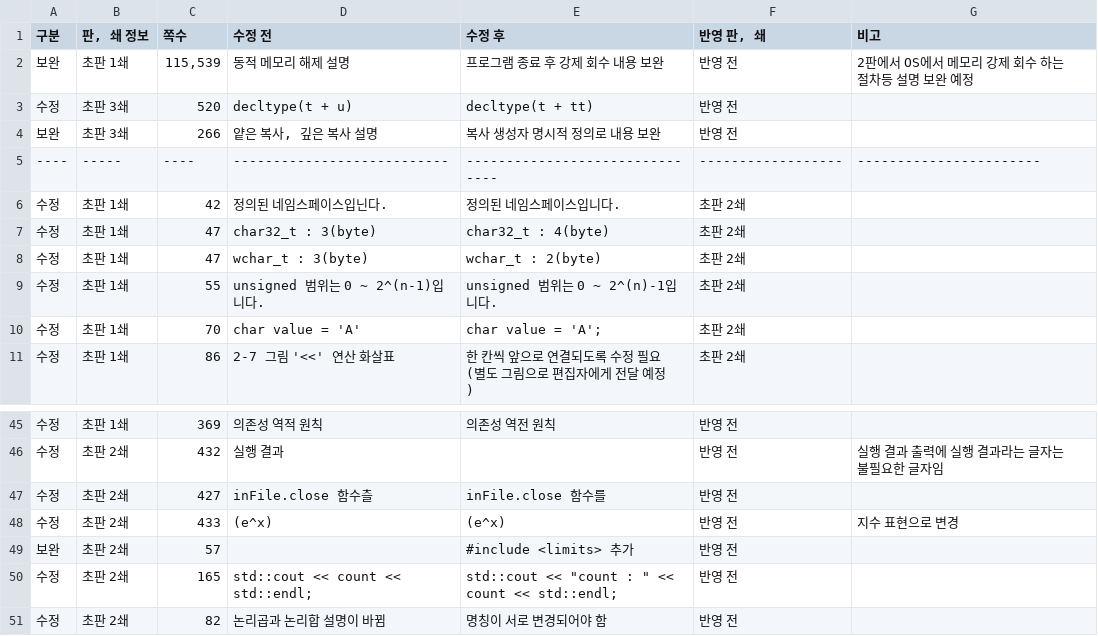
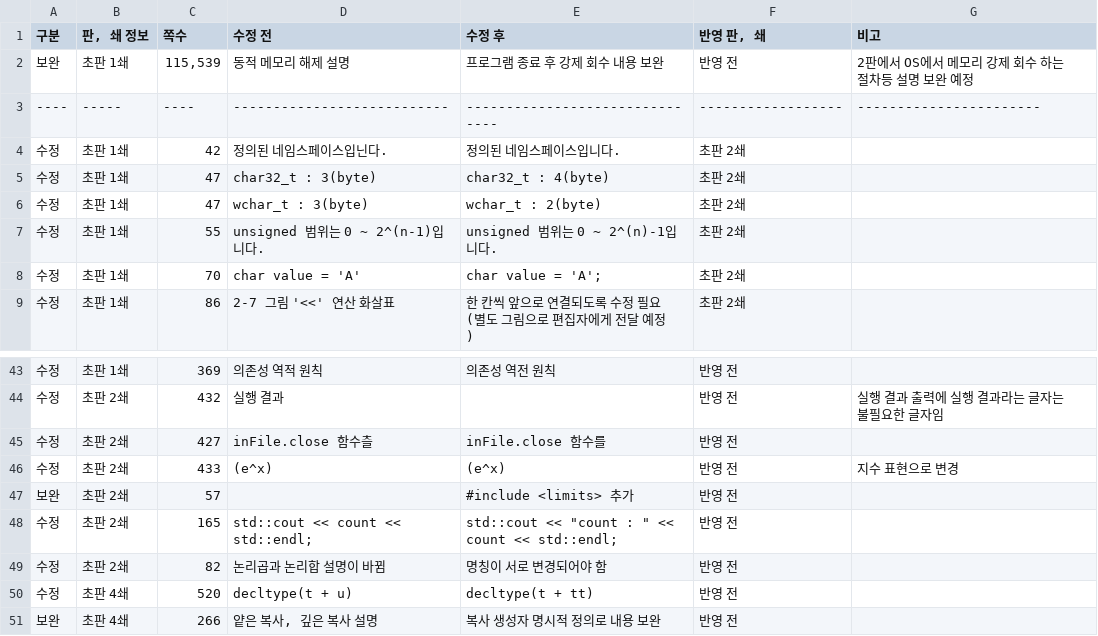
Before and after one commit to mystous/DoItCPP, a CSV file: erratum/erratum.csv, drawn as a sheet; only a part is shown, gaps mark what is left out.

Commit message:
Update erratum.csv with corrections and additions

```diff
--- a/erratum/erratum.csv
+++ b/erratum/erratum.csv
@@ -2,4 +2,2 @@
 보완,초판 1쇄,"115,539",동적 메모리 해제 설명,프로그램 종료 후 강제 회수 내용 보완,반영 전,2판에서 OS에서 메모리 강제 회수 하는 절차등 설명 보완 예정
-수정,초판 3쇄,520,decltype(t + u), decltype(t + tt),반영 전,
-보완,초판 3쇄,266,"얕은 복사, 깊은 복사 설명", 복사 생성자 명시적 정의로 내용 보완,반영 전,
 ----,-----,----,---------------------------,-------------------------------,------------------,-----------------------
@@ -51 +49,3 @@
 수정,초판 2쇄,82,논리곱과 논리합 설명이 바뀜,명칭이 서로 변경되어야 함,반영 전,
+수정,초판 4쇄,520,decltype(t + u), decltype(t + tt),반영 전,
+보완,초판 4쇄,266,"얕은 복사, 깊은 복사 설명", 복사 생성자 명시적 정의로 내용 보완,반영 전,
```
